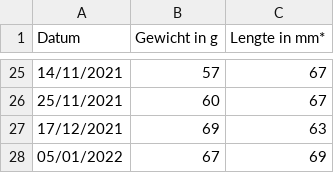
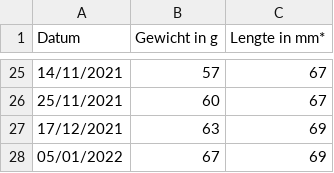
Before and after one commit to jeroenbourgois/jeroenbourgois.be, a CSV file: data/yoda-measurements.csv, drawn as a sheet; only a part is shown, gaps mark what is left out.

```diff
--- a/data/yoda-measurements.csv
+++ b/data/yoda-measurements.csv
@@ -26,3 +26,3 @@ Datum;Gewicht in g;Lengte in mm*;
 25/11/2021;60;67;
-17/12/2021;69;63;
+17/12/2021;63;69;
 05/01/2022;67;69;
```
Also changed, not shown: 3 other files.
